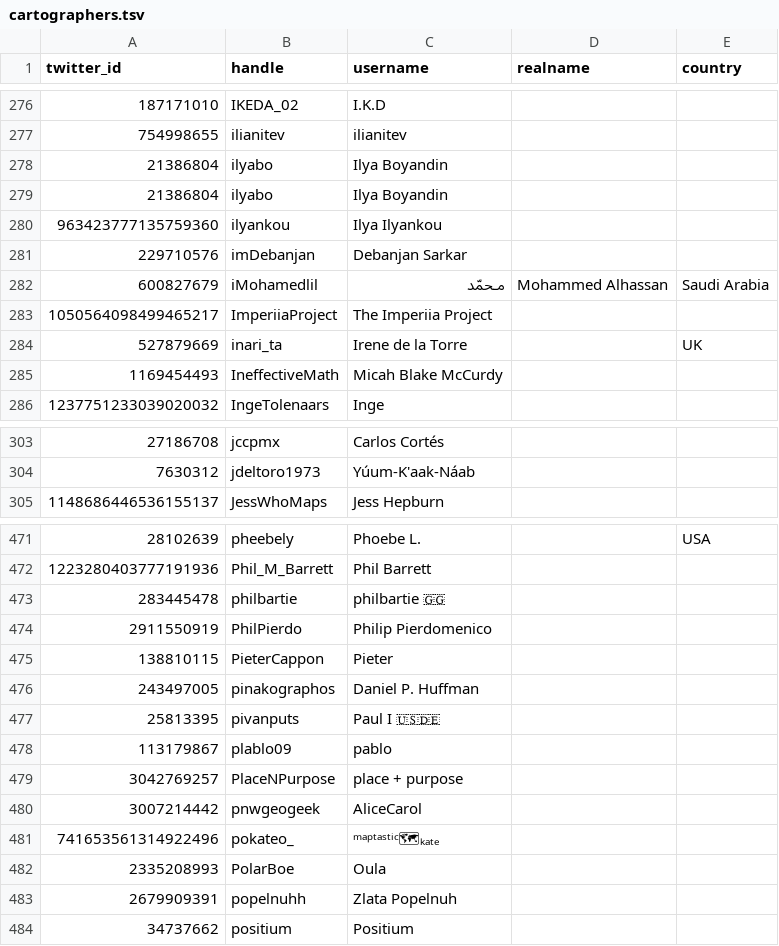
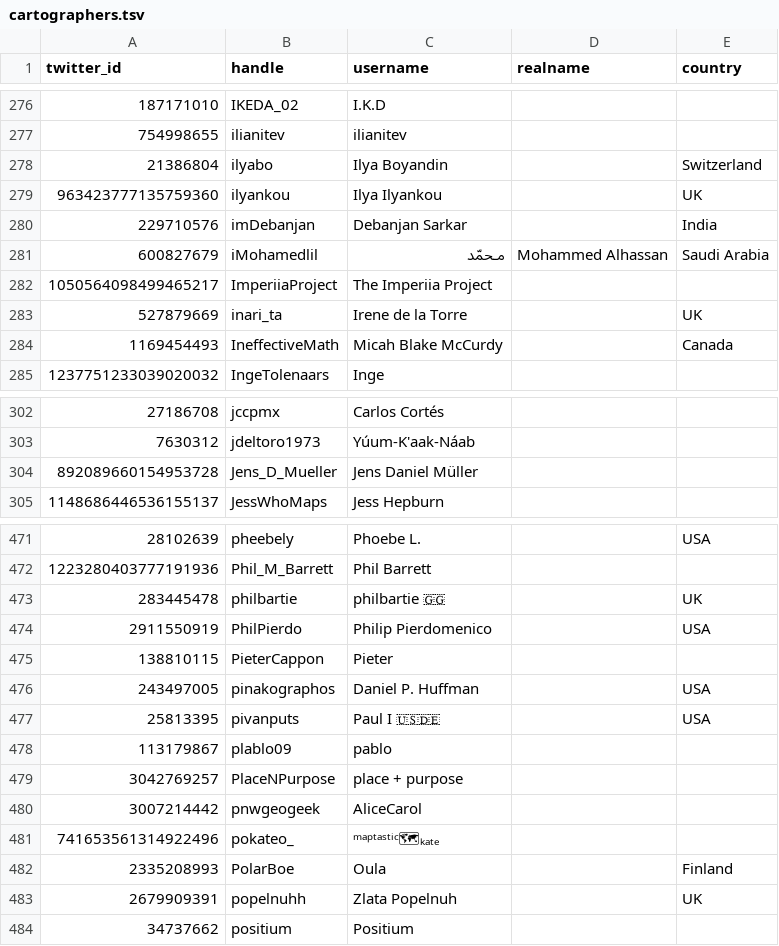
Before and after one commit to dakvid/30DayMapChallenge2020, a TSV file: data/cartographers.tsv, drawn as a sheet; only a part is shown, gaps mark what is left out; the diff covers the shown part only.

```diff
--- a/data/cartographers.tsv
+++ b/data/cartographers.tsv
@@ -277,6 +277,5 @@ twitter_id	handle	username	realname	country
 754998655	ilianitev	ilianitev		
-21386804	ilyabo	Ilya Boyandin		
-21386804	ilyabo	Ilya Boyandin		
-963423777135759360	ilyankou	Ilya Ilyankou		
-229710576	imDebanjan	Debanjan Sarkar		
+21386804	ilyabo	Ilya Boyandin		Switzerland
+963423777135759360	ilyankou	Ilya Ilyankou		UK
+229710576	imDebanjan	Debanjan Sarkar		India
 600827679	iMohamedlil	مـحمّد	Mohammed Alhassan	Saudi Arabia
@@ -284,3 +283,3 @@ twitter_id	handle	username	realname	country
 527879669	inari_ta	Irene de la Torre		UK
-1169454493	IneffectiveMath	Micah Blake McCurdy		
+1169454493	IneffectiveMath	Micah Blake McCurdy		Canada
 1237751233039020032	IngeTolenaars	Inge		
@@ -304,2 +303,3 @@ twitter_id	handle	username	realname	country
 7630312	jdeltoro1973	Yúum-K'aak-Náab		
+892089660154953728	Jens_D_Mueller	Jens Daniel Müller		
 1148686446536155137	JessWhoMaps	Jess Hepburn		
@@ -472,7 +472,7 @@ twitter_id	handle	username	realname	country
 1223280403777191936	Phil_M_Barrett	Phil Barrett		
-283445478	philbartie	philbartie 🇬🇬		
-2911550919	PhilPierdo	Philip Pierdomenico		
+283445478	philbartie	philbartie 🇬🇬		UK
+2911550919	PhilPierdo	Philip Pierdomenico		USA
 138810115	PieterCappon	Pieter		
-243497005	pinakographos	Daniel P. Huffman		
-25813395	pivanputs	Paul I 🇺🇸🇩🇪		
+243497005	pinakographos	Daniel P. Huffman		USA
+25813395	pivanputs	Paul I 🇺🇸🇩🇪		USA
 113179867	plablo09	pablo		
@@ -481,4 +481,4 @@ twitter_id	handle	username	realname	country
 741653561314922496	pokateo_	ᵐᵃᵖᵗᵃˢᵗⁱᶜ🗺ₖₐₜₑ		
-2335208993	PolarBoe	Oula		
-2679909391	popelnuhh	Zlata Popelnuh		
+2335208993	PolarBoe	Oula		Finland
+2679909391	popelnuhh	Zlata Popelnuh		UK
 34737662	positium	Positium		
```
Also changed, not shown: 15 edited cells elsewhere in this file, data/classifications.tsv, data/images.tsv, 2 other files.
